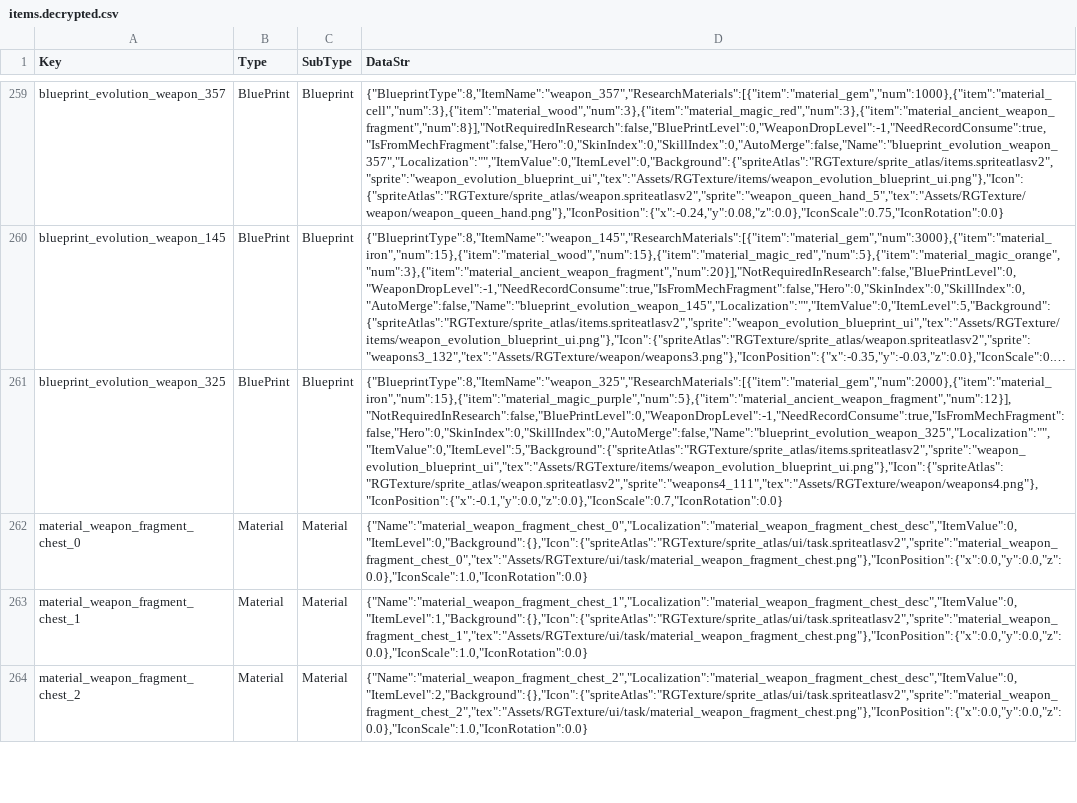
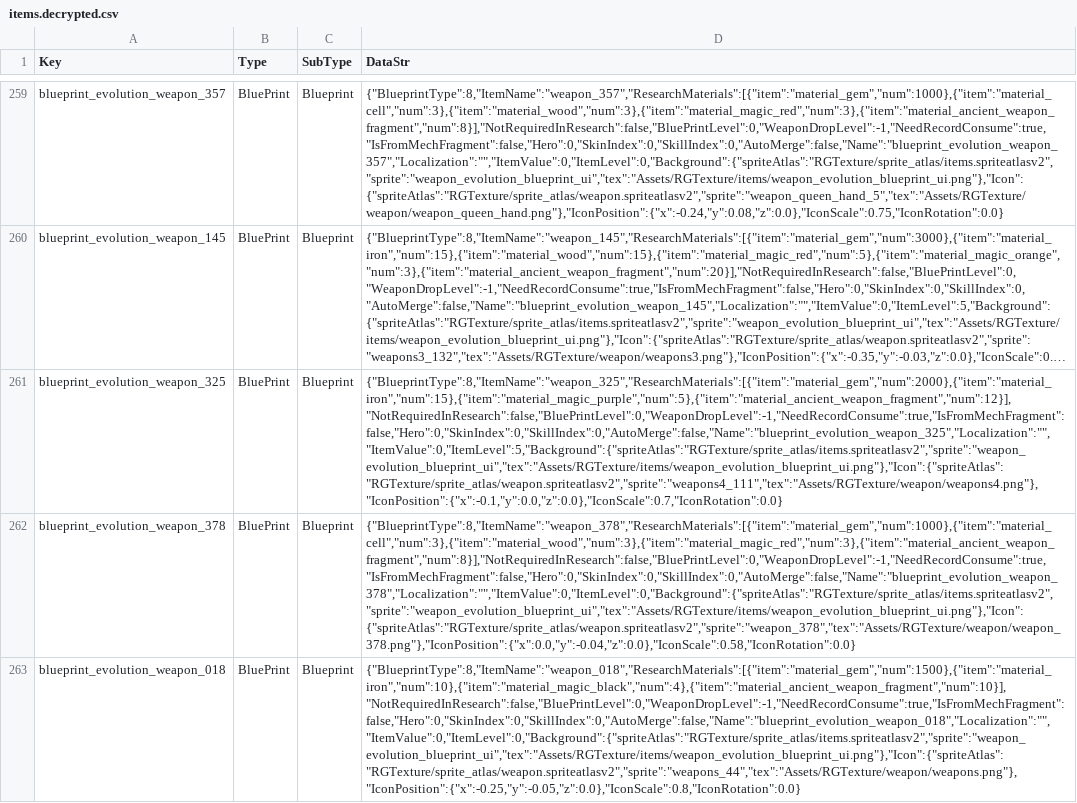
Before and after one commit to aznoobnam/skdfe, a CSV file: items.decrypted.csv, drawn as a sheet; only a part is shown, gaps mark what is left out; the shorter side is filled out with more unchanged rows; long unchanged cells end in …; the diff covers the shown part only; the diff names each change by its address in the sheet, - before the commit and + after, or states it on an @@ line.

```diff
--- a/items.decrypted.csv
+++ b/items.decrypted.csv
+row 262: blueprint_evolution_weapon_378 | BluePrint | Blueprint | {"BlueprintType":8,"ItemName":"weapon_378","ResearchMaterials":[{"item":"material_gem","num":1000},{"item":"material_cell","num":3},{"item":"material_wood","num":3},{"item":"material_magic_red","num":3},{"item":"material_ancient_weapon_fragment","num":8}],"NotRequiredInResearch":false,"BluePrintLevel":0,"WeaponDropLevel":-1,"NeedRecordConsume":true,"IsFromMechFragment":false,"Hero":0,"SkinIndex":0,"SkillIndex":0,"AutoMerge":false,"Name":"blueprint_evolution_weapon_378","Localization":"","ItemValue":0,"ItemLevel":0,"Background":{"spriteAtlas":"RGTexture/sprite_atlas/items.spriteatlasv2","sprite":"weapon_evolution_blueprint_ui","tex":"Assets/RGTexture/items/weapon_evolution_blueprint_ui.png"},"Icon":{"spriteAtlas":"RGTexture/sprite_atlas/weapon.spriteatlasv2","sprite":"weapon_378","tex":"Assets/RGTexture/weapon/weapon_378.png"},"IconPosition":{"x":0.0,"y":-0.04,"z":0.0},"IconScale":0.58,"IconRotation":0.0}
+row 263: blueprint_evolution_weapon_018 | BluePrint | Blueprint | {"BlueprintType":8,"ItemName":"weapon_018","ResearchMaterials":[{"item":"material_gem","num":1500},{"item":"material_iron","num":10},{"item":"material_magic_black","num":4},{"item":"material_ancient_weapon_fragment","num":10}],"NotRequiredInResearch":false,"BluePrintLevel":0,"WeaponDropLevel":-1,"NeedRecordConsume":true,"IsFromMechFragment":false,"Hero":0,"SkinIndex":0,"SkillIndex":0,"AutoMerge":false,"Name":"blueprint_evolution_weapon_018","Localization":"","ItemValue":0,"ItemLevel":0,"Background":{"spriteAtlas":"RGTexture/sprite_atlas/items.spriteatlasv2","sprite":"weapon_evolution_blueprint_ui","tex":"Assets/RGTexture/items/weapon_evolution_blueprint_ui.png"},"Icon":{"spriteAtlas":"RGTexture/sprite_atlas/weapon.spriteatlasv2","sprite":"weapons_44","tex":"Assets/RGTexture/weapon/weapons.png"},"IconPosition":{"x":-0.25,"y":-0.05,"z":0.0},"IconScale":0.8,"IconRotation":0.0}
```
Also changed, not shown: 5 added rows elsewhere in this file, weapons.decrypted.csv, 19 other files.
